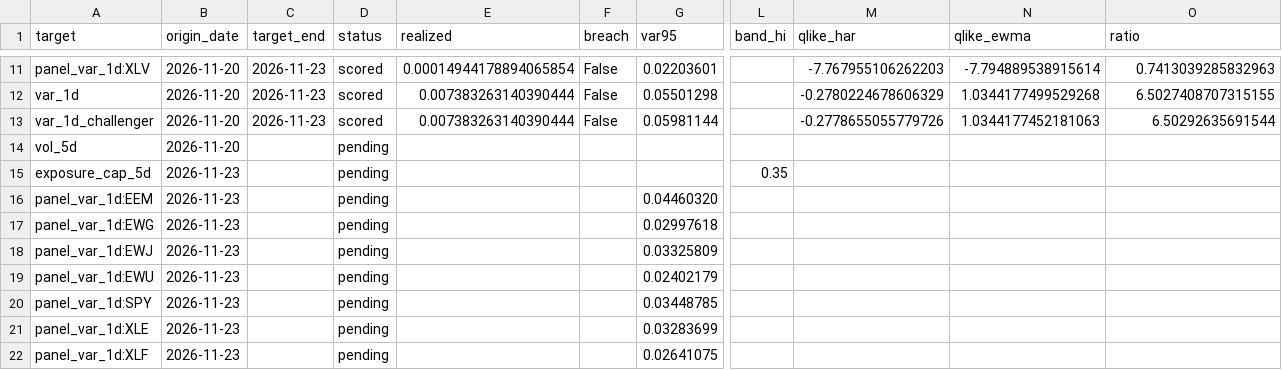
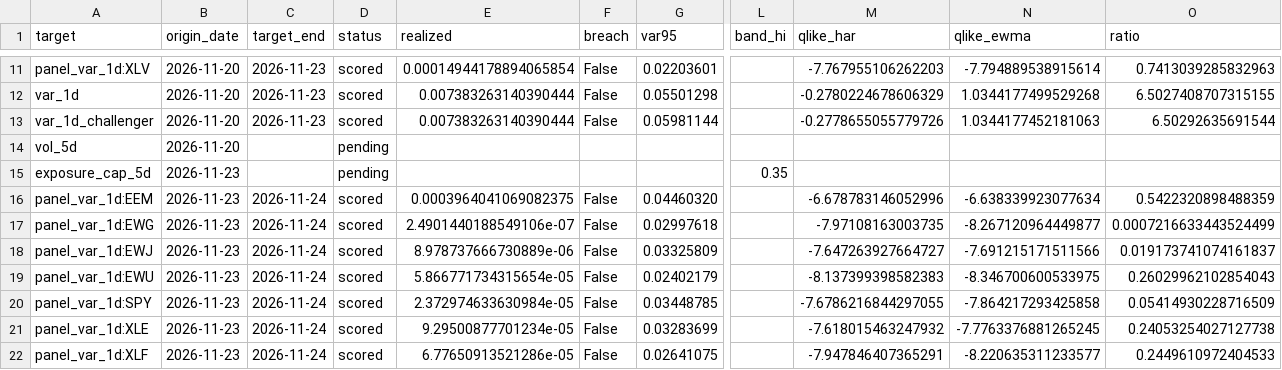
Before and after one commit to 9-Security/tech-cycle-dashboard, a CSV file: data/forecasts/market_outcomes.csv, drawn as a sheet; only a part is shown, gaps mark what is left out; the diff covers the shown part only; the diff names each change by its address in the sheet, - before the commit and + after, or states it on an @@ line.

```diff
--- a/data/forecasts/market_outcomes.csv
+++ b/data/forecasts/market_outcomes.csv
-C16:C22 (target_end): (empty)
+C16:C22 (target_end): 2026-11-24
-D16:D22 (status): pending
+D16:D22 (status): scored
-E16 (realized): (empty)
+E16 (realized): 0.0003964041069082375
-F16:F22 (breach): (empty)
+F16:F22 (breach): False
-M16 (qlike_har): (empty)
+M16 (qlike_har): -6.678783146052996
-N16 (qlike_ewma): (empty)
+N16 (qlike_ewma): -6.638339923077634
-O16 (ratio): (empty)
+O16 (ratio): 0.5422320898488359
-E17 (realized): (empty)
+E17 (realized): 2.4901440188549106e-07
-M17 (qlike_har): (empty)
+M17 (qlike_har): -7.97108163003735
-N17 (qlike_ewma): (empty)
+N17 (qlike_ewma): -8.267120964449877
-O17 (ratio): (empty)
+O17 (ratio): 0.0007216633443524499
-E18 (realized): (empty)
+E18 (realized): 8.978737666730889e-06
-M18 (qlike_har): (empty)
+M18 (qlike_har): -7.647263927664727
-N18 (qlike_ewma): (empty)
+N18 (qlike_ewma): -7.691215171511566
-O18 (ratio): (empty)
+O18 (ratio): 0.019173741074161837
-E19 (realized): (empty)
+E19 (realized): 5.866771734315654e-05
-M19 (qlike_har): (empty)
+M19 (qlike_har): -8.137399398582383
-N19 (qlike_ewma): (empty)
+N19 (qlike_ewma): -8.346700600533975
-O19 (ratio): (empty)
+O19 (ratio): 0.26029962102854043
-E20 (realized): (empty)
+E20 (realized): 2.372974633630984e-05
-M20 (qlike_har): (empty)
+M20 (qlike_har): -7.6786216844297055
-N20 (qlike_ewma): (empty)
+N20 (qlike_ewma): -7.864217293425858
-O20 (ratio): (empty)
+O20 (ratio): 0.05414930228716509
-E21 (realized): (empty)
+E21 (realized): 9.29500877701234e-05
-M21 (qlike_har): (empty)
+M21 (qlike_har): -7.618015463247932
-N21 (qlike_ewma): (empty)
+N21 (qlike_ewma): -7.7763376881265245
-O21 (ratio): (empty)
+O21 (ratio): 0.24053254027127738
-E22 (realized): (empty)
+E22 (realized): 6.77650913521286e-05
-M22 (qlike_har): (empty)
+M22 (qlike_har): -7.947846407365291
-N22 (qlike_ewma): (empty)
+N22 (qlike_ewma): -8.220635311233577
-O22 (ratio): (empty)
+O22 (ratio): 0.2449610972404533
```
Also changed, not shown: 14 added rows and 35 edited cells elsewhere in this file, data/forecasts/market_ledger.csv, data/forecasts/stocks_ledger.csv, 17 other files.
